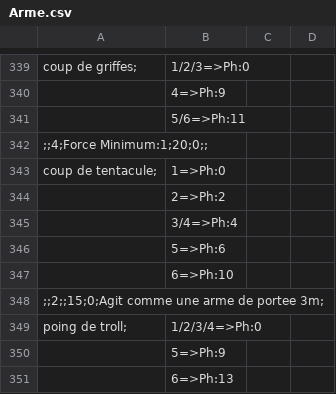
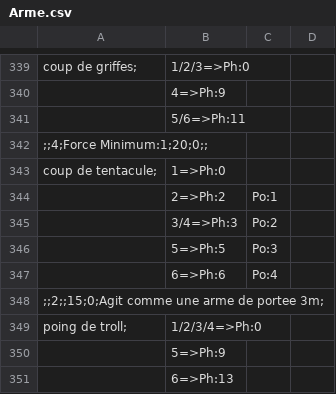
Before and after one commit to EmileLevast/LaMortEtSes7CC, a CSV file: server/src/main/resources/Arme.csv, drawn as a sheet; only a part is shown, gaps mark what is left out.

```diff
--- a/server/src/main/resources/Arme.csv
+++ b/server/src/main/resources/Arme.csv
@@ -343,6 +343,6 @@ coup de griffes;|1/2/3=>Ph:0
 coup de tentacule;|1=>Ph:0
-|2=>Ph:2
-|3/4=>Ph:4
-|5=>Ph:6
-|6=>Ph:10
+|2=>Ph:2|Po:1
+|3/4=>Ph:3|Po:2
+|5=>Ph:5|Po:3
+|6=>Ph:6|Po:4
 ;;2;;15;0;Agit comme une arme de portee 3m;
```
Also changed, not shown: server/src/main/resources/Armure.csv, server/src/main/resources/Monster.csv, 7 other files.
